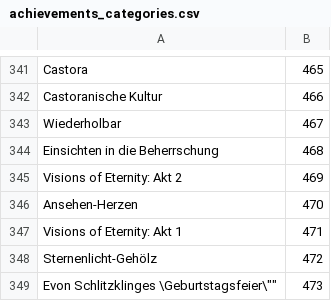
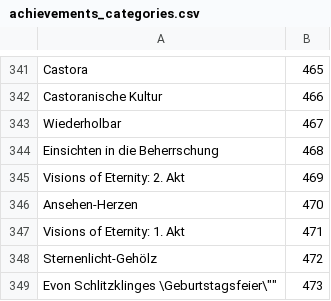
Before and after one commit to Pandraghon/gw2api-namesearch, a CSV file: de/achievements_categories.csv, drawn as a sheet; only a part is shown, gaps mark what is left out.

```diff
--- a/de/achievements_categories.csv
+++ b/de/achievements_categories.csv
@@ -344,5 +344,5 @@
 "Einsichten in die Beherrschung",468
-"Visions of Eternity: Akt 2",469
+"Visions of Eternity: 2. Akt",469
 "Ansehen-Herzen",470
-"Visions of Eternity: Akt 1",471
+"Visions of Eternity: 1. Akt",471
 "Sternenlicht-Gehölz",472
```
Also changed, not shown: de/homestead_decorations.csv, de/skins.csv, 11 other files.
